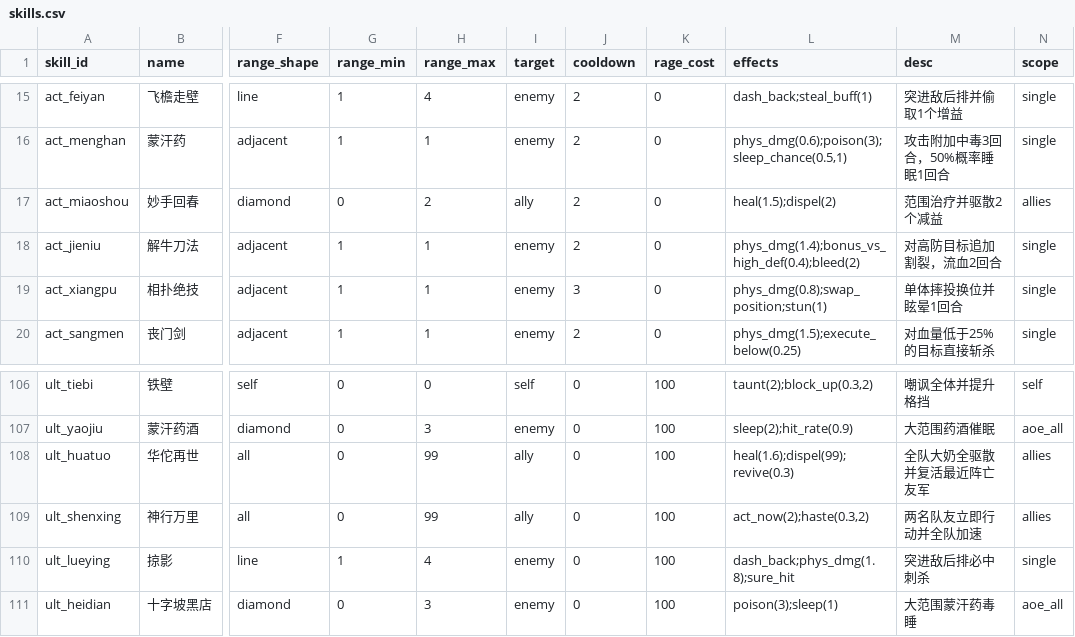
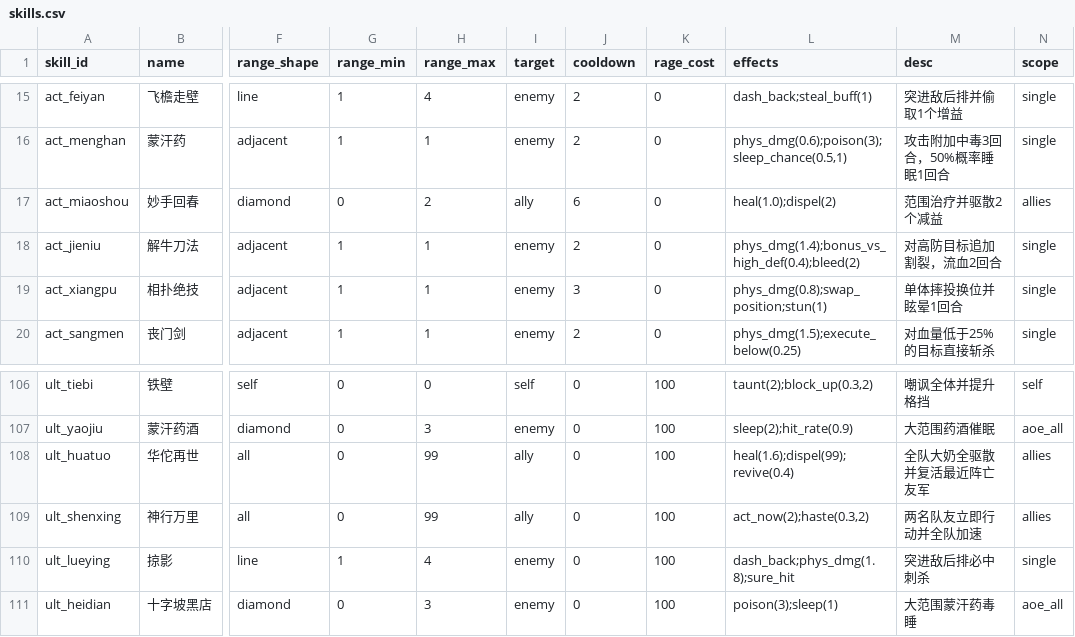
Before and after one commit to hohband/NewHero3D, a CSV file: data/skills.csv, drawn as a sheet; only a part is shown, gaps mark what is left out; the diff names each change by its address in the sheet, - before the commit and + after, or states it on an @@ line.

```diff
--- a/data/skills.csv
+++ b/data/skills.csv
-J17 (cooldown): 2
+J17 (cooldown): 6
-L17 (effects): heal(1.5);dispel(2)
+L17 (effects): heal(1.0);dispel(2)
-L108 (effects): heal(1.6);dispel(99);revive(0.3)
+L108 (effects): heal(1.6);dispel(99);revive(0.4)
```
Also changed, not shown: data/battle_constants.csv, data/proto_awaken.csv, 11 other files.
